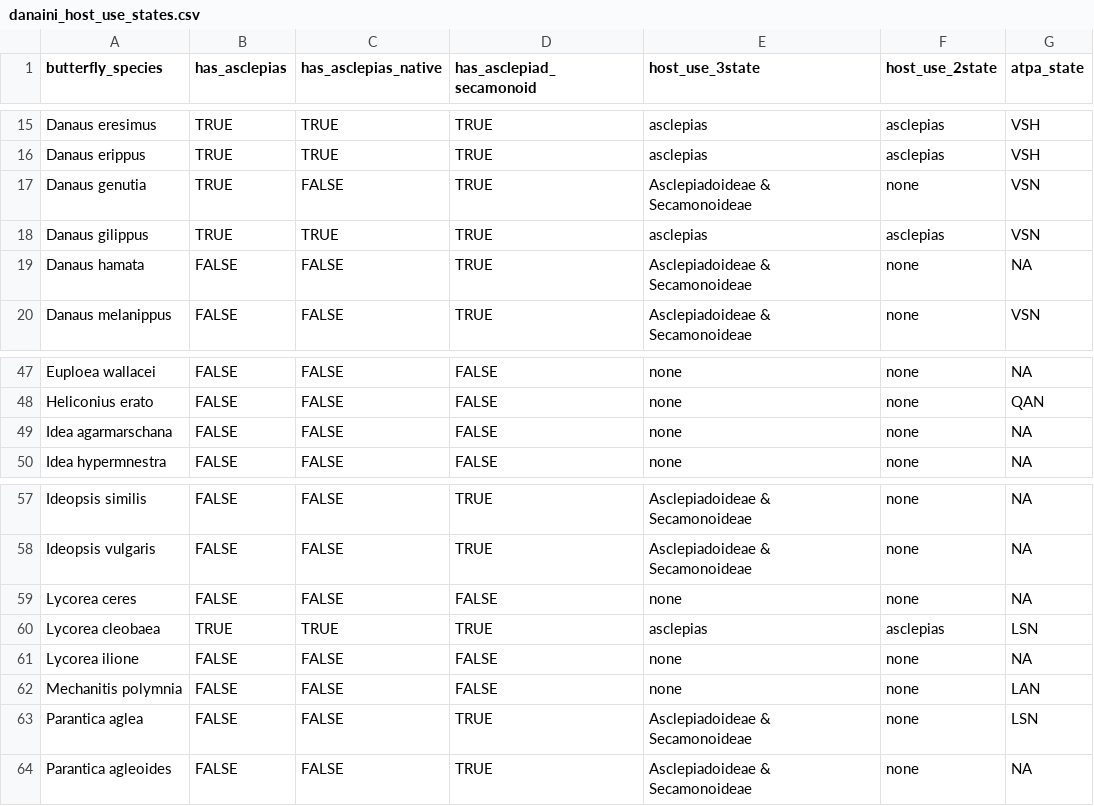
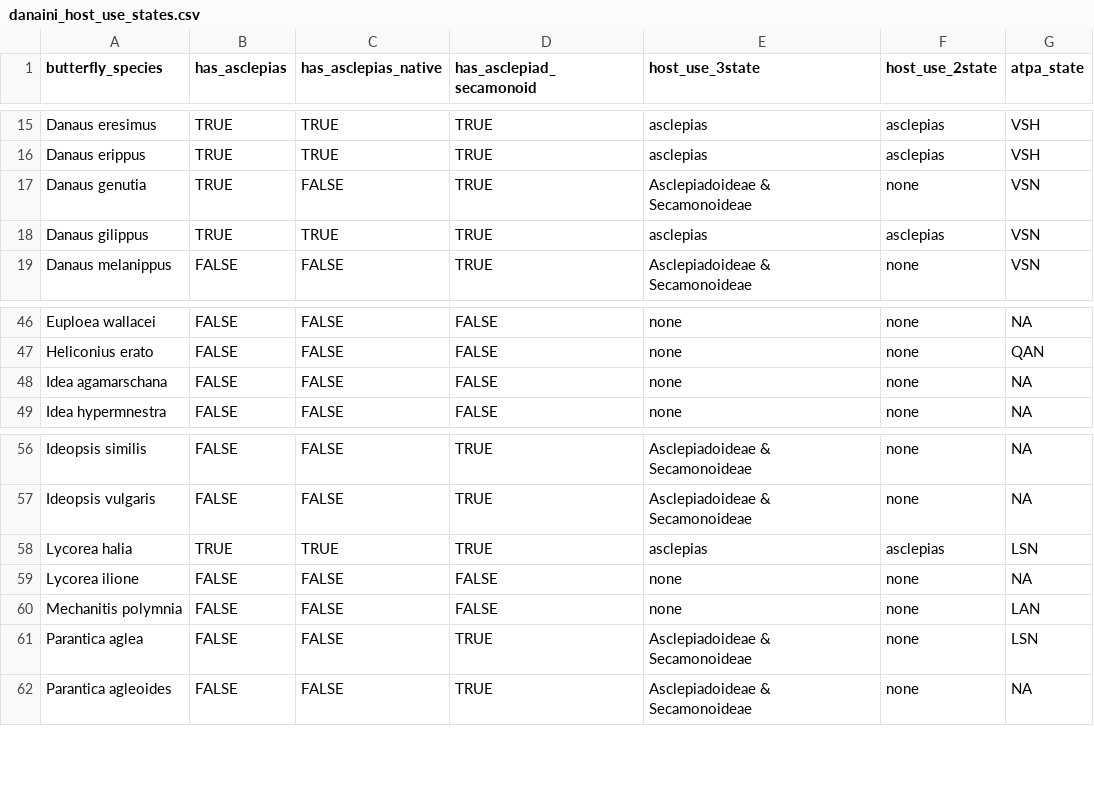
Before and after one commit to mkarageorgi/MonarchFlies_Milkweeds, a CSV file: Figure1/input_data/danaini_host_use_states.csv, drawn as a sheet; only a part is shown, gaps mark what is left out.

```diff
--- a/Figure1/input_data/danaini_host_use_states.csv
+++ b/Figure1/input_data/danaini_host_use_states.csv
@@ -18,3 +18,2 @@
 "Danaus gilippus",TRUE,TRUE,TRUE,"asclepias","asclepias","VSN"
-"Danaus hamata",FALSE,FALSE,TRUE,"Asclepiadoideae & Secamonoideae","none",NA
 "Danaus melanippus",FALSE,FALSE,TRUE,"Asclepiadoideae & Secamonoideae","none","VSN"
@@ -48,3 +47,3 @@
 "Heliconius erato",FALSE,FALSE,FALSE,"none","none","QAN"
-"Idea agarmarschana",FALSE,FALSE,FALSE,"none","none",NA
+"Idea agamarschana",FALSE,FALSE,FALSE,"none","none",NA
 "Idea hypermnestra",FALSE,FALSE,FALSE,"none","none",NA
@@ -58,4 +57,3 @@
 "Ideopsis vulgaris",FALSE,FALSE,TRUE,"Asclepiadoideae & Secamonoideae","none",NA
-"Lycorea ceres",FALSE,FALSE,FALSE,"none","none",NA
-"Lycorea cleobaea",TRUE,TRUE,TRUE,"asclepias","asclepias","LSN"
+"Lycorea halia",TRUE,TRUE,TRUE,"asclepias","asclepias","LSN"
 "Lycorea ilione",FALSE,FALSE,FALSE,"none","none",NA
```
Also changed, not shown: Figure1/output_data/atpalpha_ASR_bootstrap_robustness.csv, Figure1/output_data/atpalpha_ASR_coverage.csv, 15 other files.
